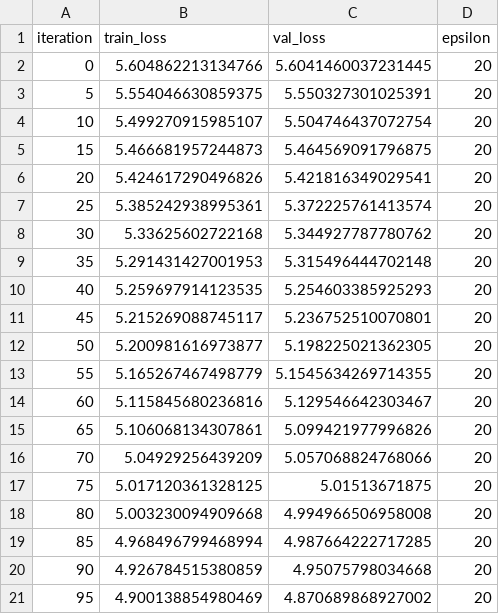
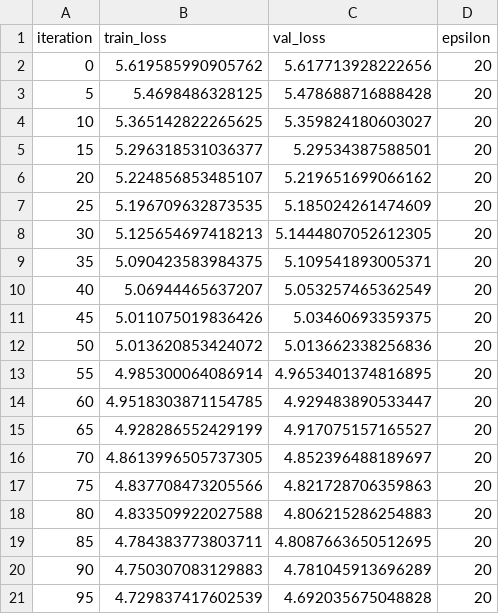
Before and after one commit to ericgong2005/CS2080_Final_Project, a CSV file: Custom_Implementation/runs/eps20_trial3.csv, drawn as a sheet.

Commit message:
iteration step = 1, more experiments

```diff
--- a/Custom_Implementation/runs/eps20_trial3.csv
+++ b/Custom_Implementation/runs/eps20_trial3.csv
@@ -1,21 +1,21 @@
 iteration,train_loss,val_loss,epsilon
-0,5.604862213134766,5.6041460037231445,20
-5,5.554046630859375,5.550327301025391,20
-10,5.499270915985107,5.504746437072754,20
-15,5.466681957244873,5.464569091796875,20
-20,5.424617290496826,5.421816349029541,20
-25,5.385242938995361,5.372225761413574,20
-30,5.33625602722168,5.344927787780762,20
-35,5.291431427001953,5.315496444702148,20
-40,5.259697914123535,5.254603385925293,20
-45,5.215269088745117,5.236752510070801,20
-50,5.200981616973877,5.198225021362305,20
-55,5.165267467498779,5.1545634269714355,20
-60,5.115845680236816,5.129546642303467,20
-65,5.106068134307861,5.099421977996826,20
-70,5.04929256439209,5.057068824768066,20
-75,5.017120361328125,5.01513671875,20
-80,5.003230094909668,4.994966506958008,20
-85,4.968496799468994,4.987664222717285,20
-90,4.926784515380859,4.95075798034668,20
-95,4.900138854980469,4.870689868927002,20
+0,5.619585990905762,5.617713928222656,20
+5,5.4698486328125,5.478688716888428,20
+10,5.365142822265625,5.359824180603027,20
+15,5.296318531036377,5.29534387588501,20
+20,5.224856853485107,5.219651699066162,20
+25,5.196709632873535,5.185024261474609,20
+30,5.125654697418213,5.1444807052612305,20
+35,5.090423583984375,5.109541893005371,20
+40,5.06944465637207,5.053257465362549,20
+45,5.011075019836426,5.03460693359375,20
+50,5.013620853424072,5.013662338256836,20
+55,4.985300064086914,4.9653401374816895,20
+60,4.9518303871154785,4.929483890533447,20
+65,4.928286552429199,4.917075157165527,20
+70,4.8613996505737305,4.852396488189697,20
+75,4.837708473205566,4.821728706359863,20
+80,4.833509922027588,4.806215286254883,20
+85,4.784383773803711,4.8087663650512695,20
+90,4.750307083129883,4.781045913696289,20
+95,4.729837417602539,4.692035675048828,20
```
Also changed, not shown: 39 other files.
